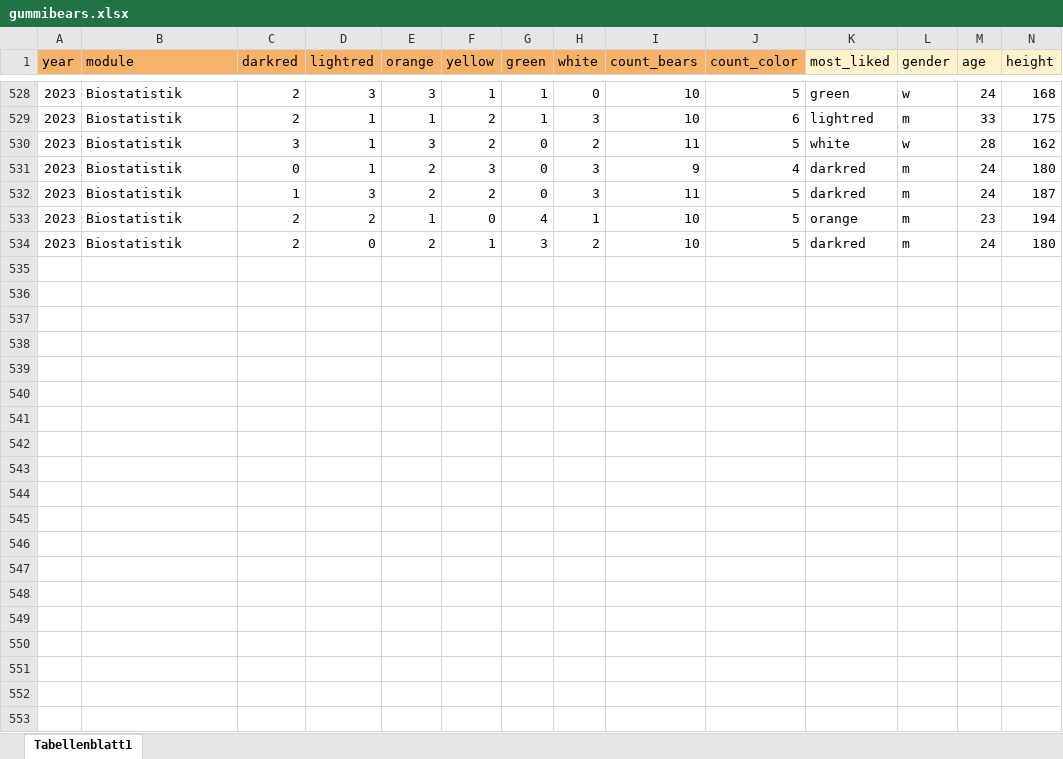
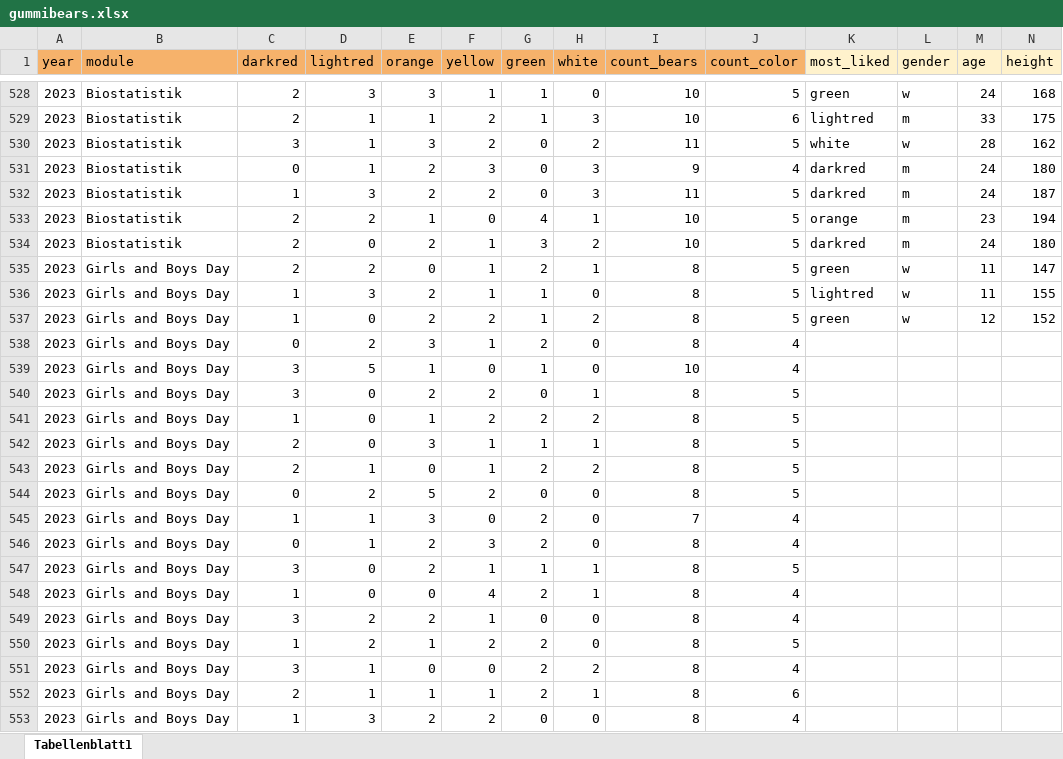
Before and after one commit to jkruppa/jkruppa.github.io, an Excel workbook: data/gummibears.xlsx, sheet Tabellenblatt1, drawn as a sheet; only a part is shown, gaps mark what is left out; values as stored, in another font and other column widths than the file's, no borders; charts and pictures not drawn; rows hold the shown columns only; the diff covers the shown part only; the diff names each change by its address in the sheet, - before the commit and + after, or states it on an @@ line.

Commit message:
added data

```diff
--- a/data/gummibears.xlsx (sheet Tabellenblatt1)
+++ b/data/gummibears.xlsx (sheet Tabellenblatt1)
+row 535: 2023 | Girls and Boys Day | 2 | 2 | 0 | 1 | 2 | 1 | 8 | 5 | green | w | 11 | 147
+row 536: 2023 | Girls and Boys Day | 1 | 3 | 2 | 1 | 1 | 0 | 8 | 5 | lightred | w | 11 | 155
+row 537: 2023 | Girls and Boys Day | 1 | 0 | 2 | 2 | 1 | 2 | 8 | 5 | green | w | 12 | 152
+row 538: 2023 | Girls and Boys Day | 0 | 2 | 3 | 1 | 2 | 0 | 8 | 4
+row 539: 2023 | Girls and Boys Day | 3 | 5 | 1 | 0 | 1 | 0 | 10 | 4
+row 540: 2023 | Girls and Boys Day | 3 | 0 | 2 | 2 | 0 | 1 | 8 | 5
+row 541: 2023 | Girls and Boys Day | 1 | 0 | 1 | 2 | 2 | 2 | 8 | 5
+row 542: 2023 | Girls and Boys Day | 2 | 0 | 3 | 1 | 1 | 1 | 8 | 5
+row 543: 2023 | Girls and Boys Day | 2 | 1 | 0 | 1 | 2 | 2 | 8 | 5
+row 544: 2023 | Girls and Boys Day | 0 | 2 | 5 | 2 | 0 | 0 | 8 | 5
+row 545: 2023 | Girls and Boys Day | 1 | 1 | 3 | 0 | 2 | 0 | 7 | 4
+row 546: 2023 | Girls and Boys Day | 0 | 1 | 2 | 3 | 2 | 0 | 8 | 4
+row 547: 2023 | Girls and Boys Day | 3 | 0 | 2 | 1 | 1 | 1 | 8 | 5
+row 548: 2023 | Girls and Boys Day | 1 | 0 | 0 | 4 | 2 | 1 | 8 | 4
+row 549: 2023 | Girls and Boys Day | 3 | 2 | 2 | 1 | 0 | 0 | 8 | 4
+row 550: 2023 | Girls and Boys Day | 1 | 2 | 1 | 2 | 2 | 0 | 8 | 5
+row 551: 2023 | Girls and Boys Day | 3 | 1 | 0 | 0 | 2 | 2 | 8 | 4
+row 552: 2023 | Girls and Boys Day | 2 | 1 | 1 | 1 | 2 | 1 | 8 | 6
+row 553: 2023 | Girls and Boys Day | 1 | 3 | 2 | 2 | 0 | 0 | 8 | 4
```
Also changed, not shown: 45 added rows elsewhere in this sheet, 2 other files.
